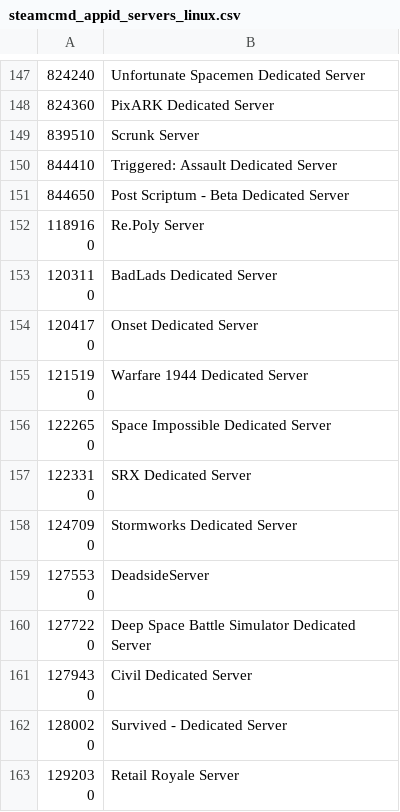
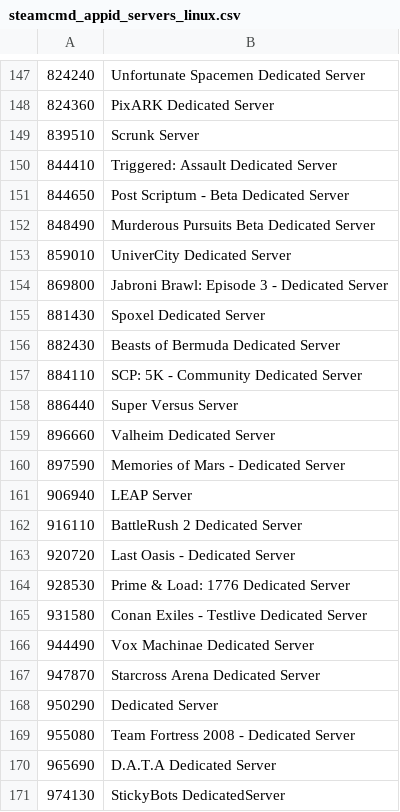
Before and after one commit to dgibbs64/SteamCMD-AppID-List-Servers, a CSV file: steamcmd_appid_servers_linux.csv, drawn as a sheet; only a part is shown, gaps mark what is left out; the shorter side is filled out with more unchanged rows; the diff covers the shown part only; the diff names each change by its address in the sheet, - before the commit and + after, or states it on an @@ line.

```diff
--- a/steamcmd_appid_servers_linux.csv
+++ b/steamcmd_appid_servers_linux.csv
+row 152: 848490 | Murderous Pursuits Beta Dedicated Server
+row 153: 859010 | UniverCity Dedicated Server
+row 154: 869800 | Jabroni Brawl: Episode 3 - Dedicated Server
+row 155: 881430 | Spoxel Dedicated Server
+row 156: 882430 | Beasts of Bermuda Dedicated Server
+row 157: 884110 | SCP: 5K - Community Dedicated Server
+row 158: 886440 | Super Versus Server
+row 159: 896660 | Valheim Dedicated Server
+row 160: 897590 | Memories of Mars - Dedicated Server
+row 161: 906940 | LEAP Server
+row 162: 916110 | BattleRush 2 Dedicated Server
+row 163: 920720 | Last Oasis - Dedicated Server
+row 164: 928530 | Prime & Load: 1776 Dedicated Server
+row 165: 931580 | Conan Exiles - Testlive Dedicated Server
+row 166: 944490 | Vox Machinae Dedicated Server
+row 167: 947870 | Starcross Arena Dedicated Server
+row 168: 950290 | Dedicated Server
+row 169: 955080 | Team Fortress 2008 - Dedicated Server
+row 170: 965690 | D.A.T.A Dedicated Server
+row 171: 974130 | StickyBots DedicatedServer
```
Also changed, not shown: 62 added rows elsewhere in this file, steamcmd_appid_servers_windows.csv, 4 other files.
